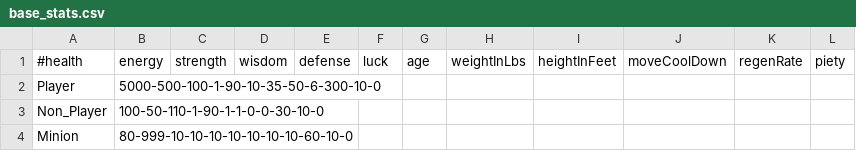
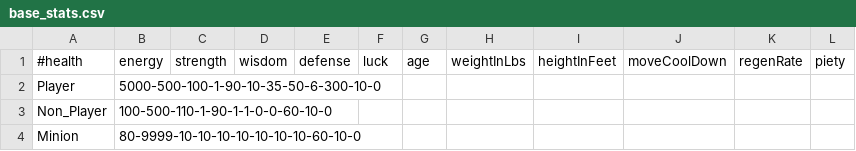
Before and after one commit to XBigTK13X/Aigilas, a CSV file: aigilas/assets/data/base_stats.csv, drawn as a sheet.

```diff
--- a/aigilas/assets/data/base_stats.csv
+++ b/aigilas/assets/data/base_stats.csv
@@ -2,3 +2,3 @@
 Player,5000-500-100-1-90-10-35-50-6-300-10-0
-Non_Player,100-50-110-1-90-1-1-0-0-30-10-0
-Minion,80-999-10-10-10-10-10-10-10-60-10-0
+Non_Player,100-500-110-1-90-1-1-0-0-60-10-0
+Minion,80-9999-10-10-10-10-10-10-10-60-10-0
```
Also changed, not shown: 6 other files.
